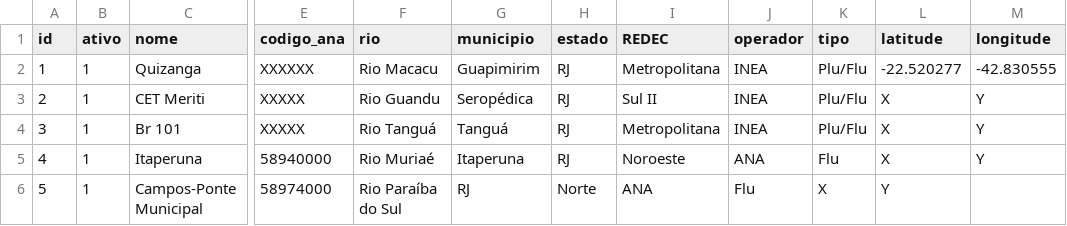
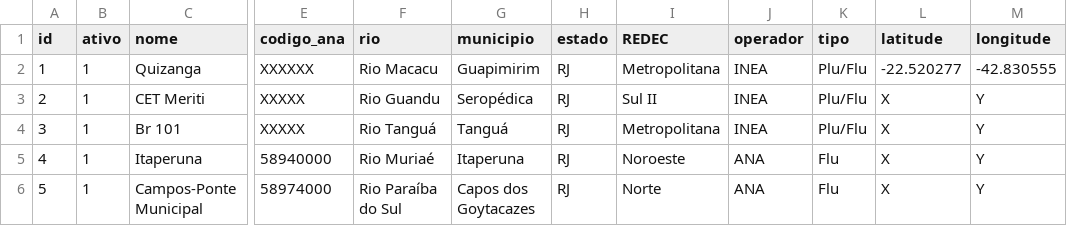
Before and after one commit to ecn12/dashboard-hECN, a CSV file: dados/estacoes.csv, drawn as a sheet; only a part is shown, gaps mark what is left out; the diff names each change by its address in the sheet, - before the commit and + after, or states it on an @@ line.

Commit message:
Update estacoes.csv

```diff
--- a/dados/estacoes.csv
+++ b/dados/estacoes.csv
-G6 (municipio): RJ
+G6 (municipio): Capos dos Goytacazes
-H6 (estado): Norte
+H6 (estado): RJ
-I6 (REDEC): ANA
+I6 (REDEC): Norte
-J6 (operador): Flu
+J6 (operador): ANA
-K6 (tipo): X
+K6 (tipo): Flu
-L6 (latitude): Y
+L6 (latitude): X
-M6 (longitude): (empty)
+M6 (longitude): Y
```
